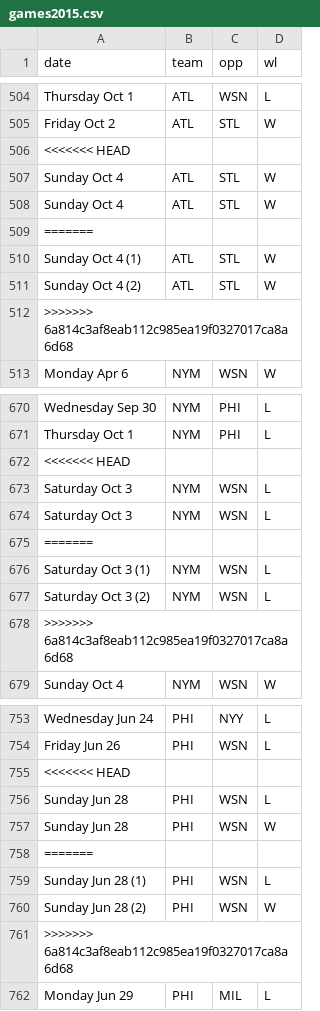
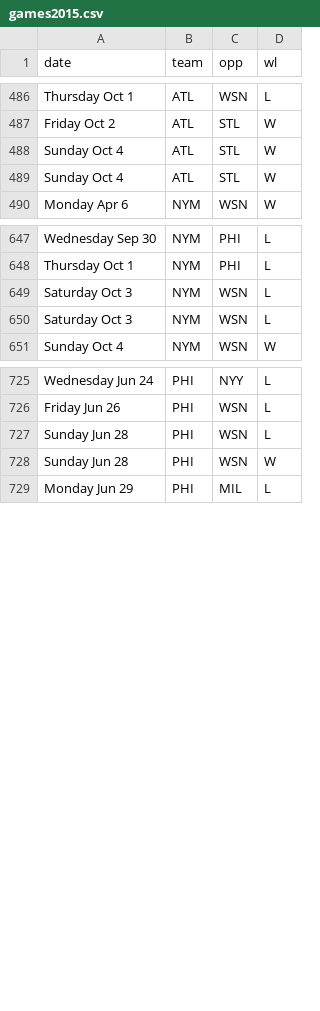
Before and after one commit to Costle784/Moonbats-refactor, a CSV file: moonbats_rails_api/lib/seeds/games2015.csv, drawn as a sheet; only a part is shown, gaps mark what is left out; the diff covers the shown part only.

```diff
--- a/moonbats_rails_api/lib/seeds/games2015.csv
+++ b/moonbats_rails_api/lib/seeds/games2015.csv
@@ -505,9 +487,4 @@ Thursday Oct 1,ATL,WSN,L
 Friday Oct 2,ATL,STL,W
-<<<<<<< HEAD
 Sunday Oct 4,ATL,STL,W
 Sunday Oct 4,ATL,STL,W
-=======
-Sunday Oct 4 (1),ATL,STL,W
-Sunday Oct 4 (2),ATL,STL,W
->>>>>>> 6a814c3af8eab112c985ea19f0327017ca8a6d68
 Monday Apr 6,NYM,WSN,W
@@ -671,9 +648,4 @@ Wednesday Sep 30,NYM,PHI,L
 Thursday Oct 1,NYM,PHI,L
-<<<<<<< HEAD
 Saturday Oct 3,NYM,WSN,L
 Saturday Oct 3,NYM,WSN,L
-=======
-Saturday Oct 3 (1),NYM,WSN,L
-Saturday Oct 3 (2),NYM,WSN,L
->>>>>>> 6a814c3af8eab112c985ea19f0327017ca8a6d68
 Sunday Oct 4,NYM,WSN,W
@@ -754,9 +726,4 @@ Wednesday Jun 24,PHI,NYY,L
 Friday Jun 26,PHI,WSN,L
-<<<<<<< HEAD
 Sunday Jun 28,PHI,WSN,L
 Sunday Jun 28,PHI,WSN,W
-=======
-Sunday Jun 28 (1),PHI,WSN,L
-Sunday Jun 28 (2),PHI,WSN,W
->>>>>>> 6a814c3af8eab112c985ea19f0327017ca8a6d68
 Monday Jun 29,PHI,MIL,L
```
Also changed, not shown: 24 removed rows and 4 edited cells elsewhere in this file, 10 other files.
